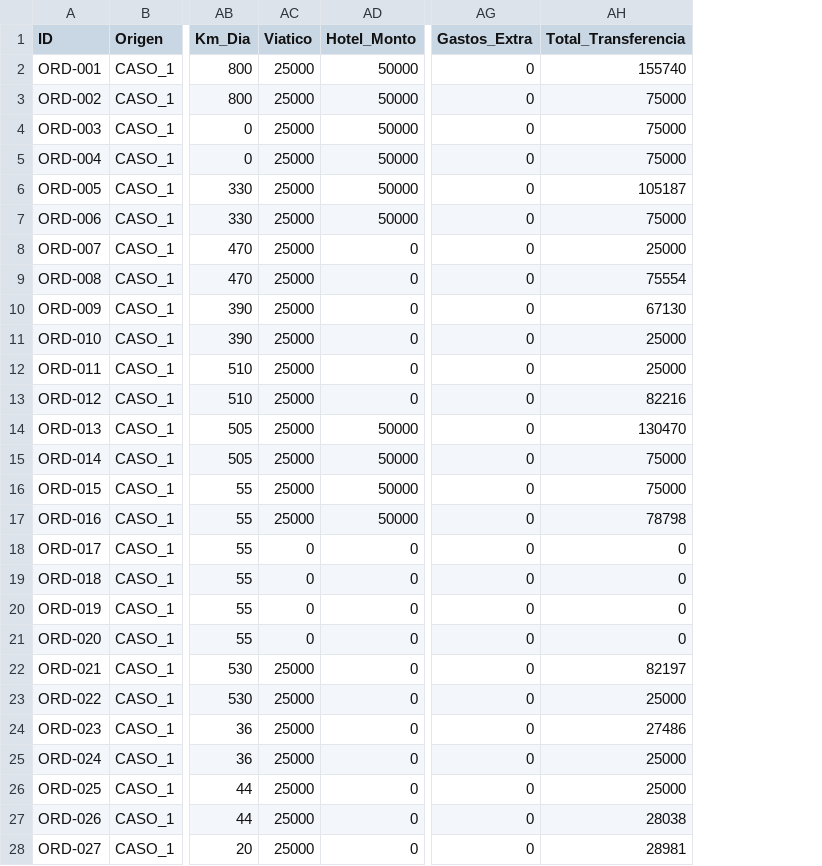
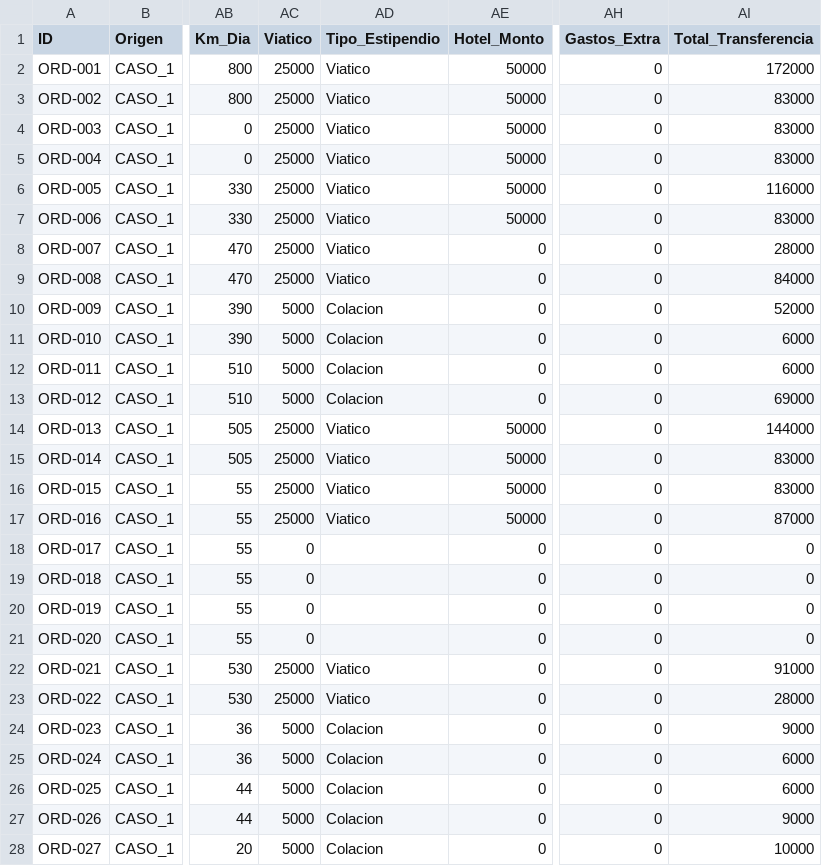
Before and after one commit to Alvarinhoooo7/CRM, a CSV file: appsheet/csv/ORDENES.csv, drawn as a sheet; only a part is shown, gaps mark what is left out; addresses are those after the commit; the diff covers the shown part only; the diff names each change by its address in the sheet, - before the commit and + after, or states it on an @@ line.

```diff
--- a/appsheet/csv/ORDENES.csv
+++ b/appsheet/csv/ORDENES.csv
+column AD (Tipo_Estipendio), rows 2-28: Viatico | Viatico | Viatico | Viatico | Viatico | Viatico | Viatico | Viatico | Colacion | Colacion | Colacion | Colacion | Viatico | Viatico | Viatico | Viatico |  |  |  |  | Viatico | Viatico | Colacion | Colacion | Colacion | Colacion | Colacion
-AI2 (Total_Transferencia): 155740
+AI2 (Total_Transferencia): 172000
-AI3:AI5 (Total_Transferencia): 75000
+AI3:AI5 (Total_Transferencia): 83000
-AI6 (Total_Transferencia): 105187
+AI6 (Total_Transferencia): 116000
-AI7 (Total_Transferencia): 75000
+AI7 (Total_Transferencia): 83000
-AI8 (Total_Transferencia): 25000
+AI8 (Total_Transferencia): 28000
-AI9 (Total_Transferencia): 75554
+AI9 (Total_Transferencia): 84000
-AC10:AC13 (Viatico): 25000
+AC10:AC13 (Viatico): 5000
-AI10 (Total_Transferencia): 67130
+AI10 (Total_Transferencia): 52000
-AI11:AI12 (Total_Transferencia): 25000
+AI11:AI12 (Total_Transferencia): 6000
-AI13 (Total_Transferencia): 82216
+AI13 (Total_Transferencia): 69000
-AI14 (Total_Transferencia): 130470
+AI14 (Total_Transferencia): 144000
-AI15:AI16 (Total_Transferencia): 75000
+AI15:AI16 (Total_Transferencia): 83000
-AI17 (Total_Transferencia): 78798
+AI17 (Total_Transferencia): 87000
-AI22 (Total_Transferencia): 82197
+AI22 (Total_Transferencia): 91000
-AI23 (Total_Transferencia): 25000
+AI23 (Total_Transferencia): 28000
-AC24:AC28 (Viatico): 25000
+AC24:AC28 (Viatico): 5000
-AI24 (Total_Transferencia): 27486
+AI24 (Total_Transferencia): 9000
-AI25:AI26 (Total_Transferencia): 25000
+AI25:AI26 (Total_Transferencia): 6000
-AI27 (Total_Transferencia): 28038
+AI27 (Total_Transferencia): 9000
-AI28 (Total_Transferencia): 28981
+AI28 (Total_Transferencia): 10000
```
Also changed, not shown: 10 edited cells elsewhere in this file, 2 other files.
